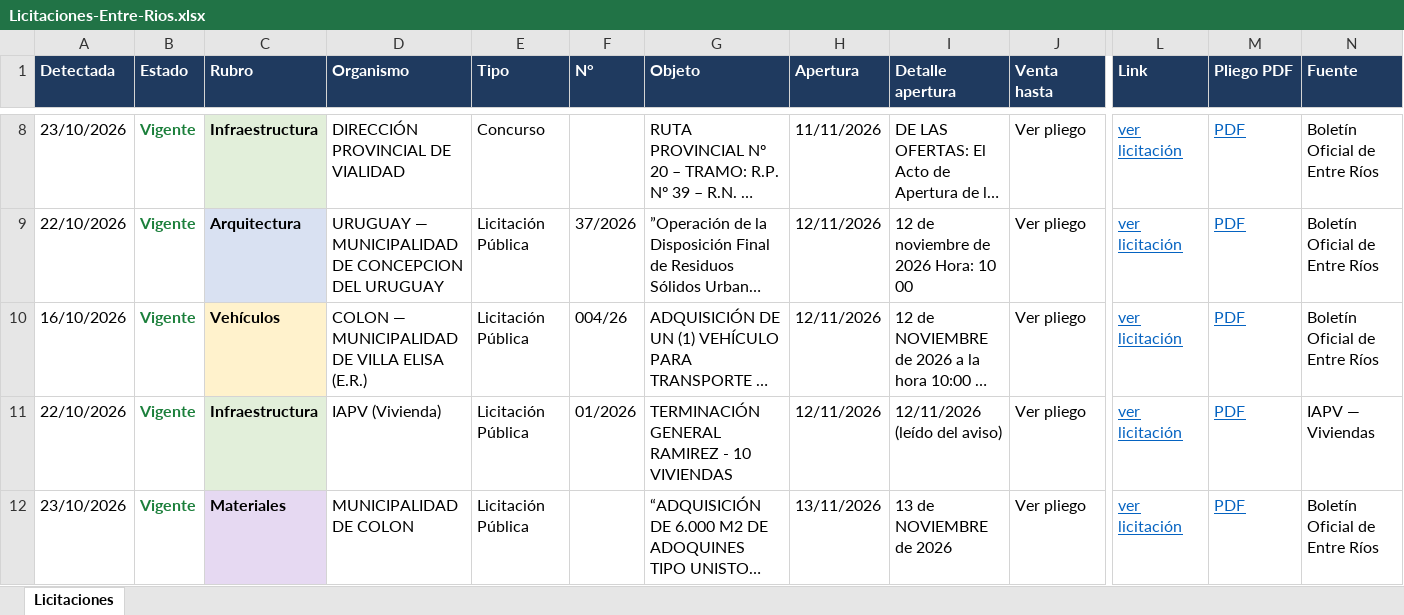
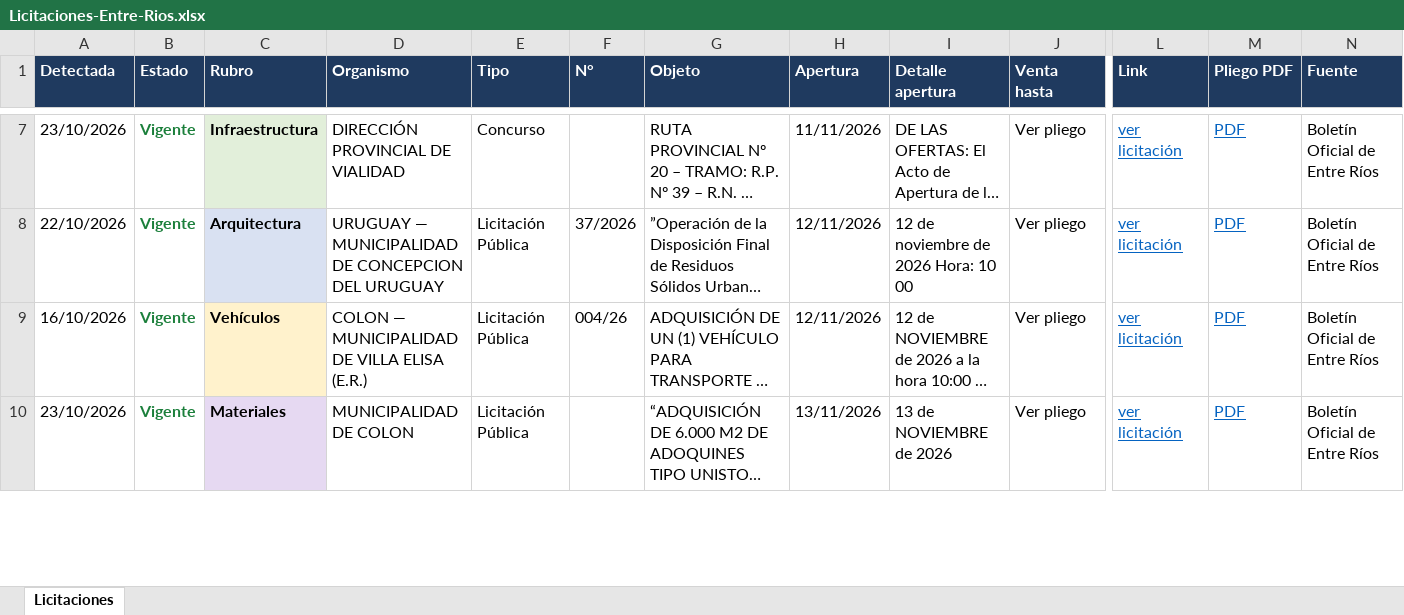
Before and after one commit to delfivit/lic-ER, an Excel workbook: Licitaciones-Entre-Rios.xlsx, sheet Licitaciones, drawn as a sheet; only a part is shown, gaps mark what is left out; long unchanged cells end in …; values as stored, in another font and other column widths than the file's, no borders; rows hold the shown columns only; the diff covers the shown part only; the diff names each change by its address in the sheet, - before the commit and + after, or states it on an @@ line.

Commit message:
Licitaciones desde la Mac (incluye Paraná) - 26/10/2026 10:28

```diff
--- a/Licitaciones-Entre-Rios.xlsx (sheet Licitaciones)
+++ b/Licitaciones-Entre-Rios.xlsx (sheet Licitaciones)
-row 11: 22/10/2026 | Vigente | Infraestructura | IAPV (Vivienda) | Licitación Pública | 01/2026 | TERMINACIÓN GENERAL RAMIREZ - 10 VIVIENDAS | 12/11/2026 | 12/11/2026 (leído del aviso) | Ver pliego | ver licitación | PDF | IAPV — Viviendas
```
Also changed, not shown: 2 removed rows and 2 edited cells elsewhere in this sheet, hidden cells, 3 other files.
